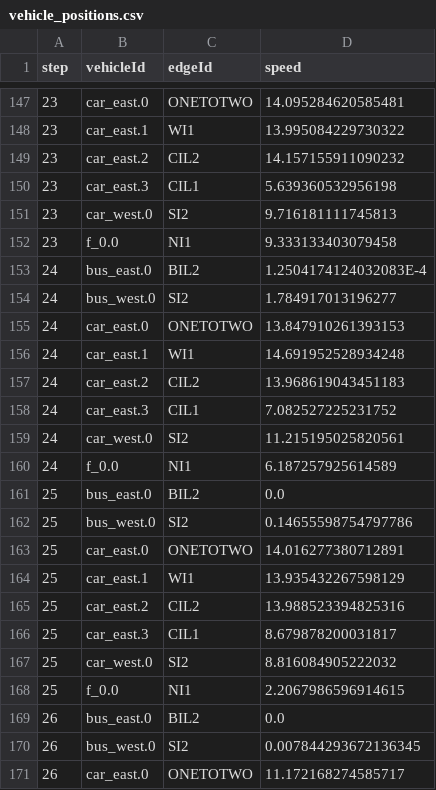
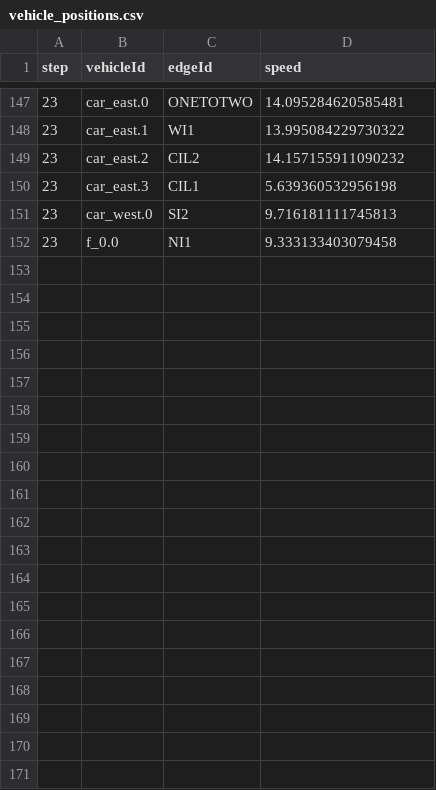
Before and after one commit to amirDerogari/real-time-traffic-simulation, a CSV file: TrafficSim_V2/vehicle_positions.csv, drawn as a sheet; only a part is shown, gaps mark what is left out; the diff covers the shown part only; the diff names each change by its address in the sheet, - before the commit and + after, or states it on an @@ line.

```diff
--- a/TrafficSim_V2/vehicle_positions.csv
+++ b/TrafficSim_V2/vehicle_positions.csv
-row 153: 24 | bus_east.0 | BIL2 | 1.2504174124032083E-4
-row 154: 24 | bus_west.0 | SI2 | 1.784917013196277
-row 155: 24 | car_east.0 | ONETOTWO | 13.847910261393153
-row 156: 24 | car_east.1 | WI1 | 14.691952528934248
-row 157: 24 | car_east.2 | CIL2 | 13.968619043451183
-row 158: 24 | car_east.3 | CIL1 | 7.082527225231752
-row 159: 24 | car_west.0 | SI2 | 11.215195025820561
-row 160: 24 | f_0.0 | NI1 | 6.187257925614589
-row 161: 25 | bus_east.0 | BIL2 | 0.0
-row 162: 25 | bus_west.0 | SI2 | 0.14655598754797786
-row 163: 25 | car_east.0 | ONETOTWO | 14.016277380712891
-row 164: 25 | car_east.1 | WI1 | 13.935432267598129
-row 165: 25 | car_east.2 | CIL2 | 13.988523394825316
-row 166: 25 | car_east.3 | CIL1 | 8.679878200031817
-row 167: 25 | car_west.0 | SI2 | 8.816084905222032
-row 168: 25 | f_0.0 | NI1 | 2.2067986596914615
-row 169: 26 | bus_east.0 | BIL2 | 0.0
-row 170: 26 | bus_west.0 | SI2 | 0.007844293672136345
-row 171: 26 | car_east.0 | ONETOTWO | 11.172168274585717
```
Also changed, not shown: 14 removed rows elsewhere in this file, TrafficSim_V2/simulation_stats.csv, 2 other files.
